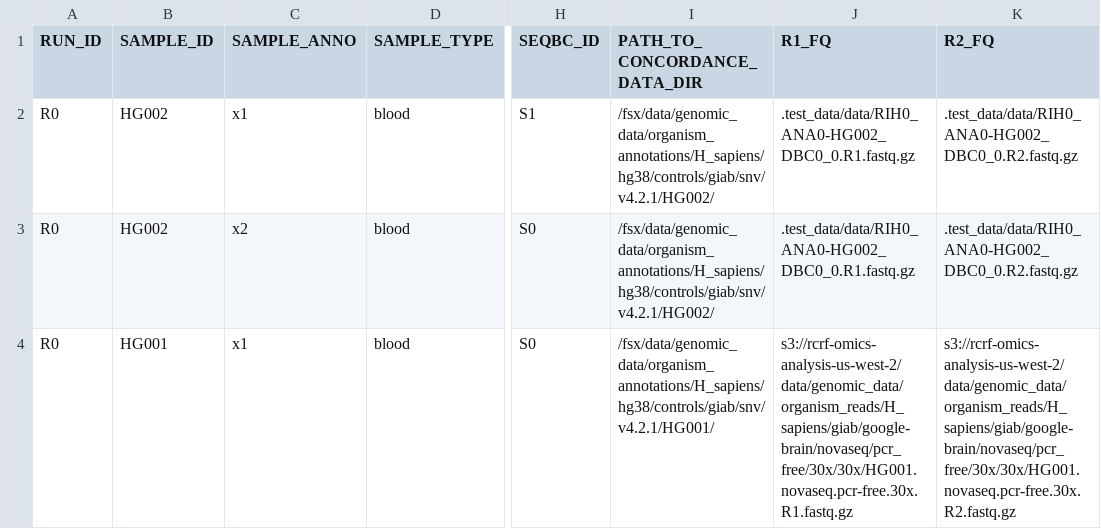
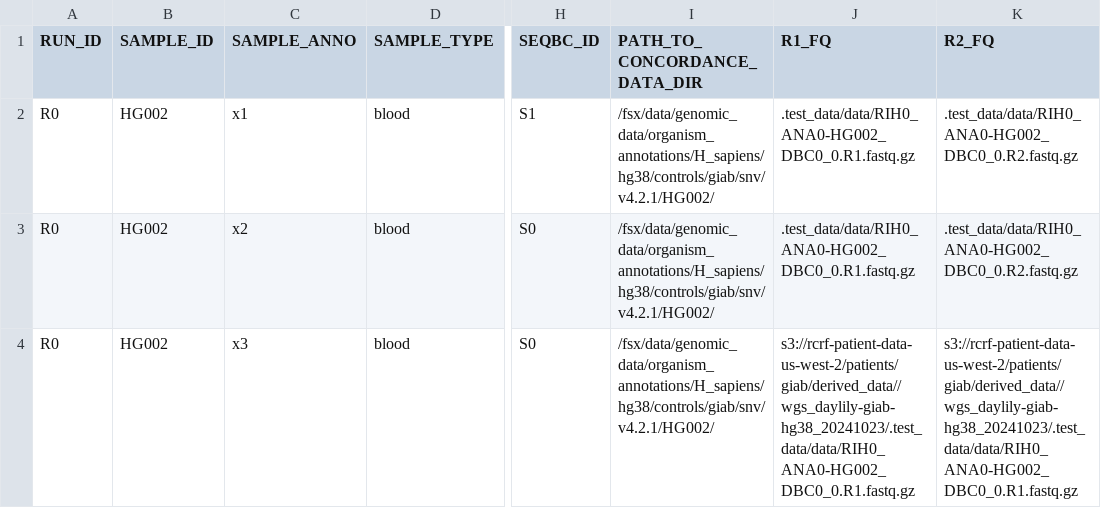
Before and after one commit to Daylily-Informatics/daylily, a TSV file: etc/my_analysis.tsv, drawn as a sheet; only a part is shown, gaps mark what is left out; the diff names each change by its address in the sheet, - before the commit and + after, or states it on an @@ line.

```diff
--- a/etc/my_analysis.tsv
+++ b/etc/my_analysis.tsv
-B4 (SAMPLE_ID): HG001
+B4 (SAMPLE_ID): HG002
-C4 (SAMPLE_ANNO): x1
+C4 (SAMPLE_ANNO): x3
-I4 (PATH_TO_CONCORDANCE_DATA_DIR): /fsx/data/genomic_data/organism_annotations/H_sapiens/hg38/controls/giab/snv/v4.2.1/HG001/
+I4 (PATH_TO_CONCORDANCE_DATA_DIR): /fsx/data/genomic_data/organism_annotations/H_sapiens/hg38/controls/giab/snv/v4.2.1/HG002/
-J4 (R1_FQ): s3://rcrf-omics-analysis-us-west-2/data/genomic_data/organism_reads/H_sapiens/giab/google-brain/novaseq/pcr_free/30x/30x/HG001.novaseq.pcr-free.30x.R1.fastq.gz
+J4 (R1_FQ): s3://rcrf-patient-data-us-west-2/patients/giab/derived_data//wgs_daylily-giab-hg38_20241023/.test_data/data/RIH0_ANA0-HG002_DBC0_0.R1.fastq.gz
-K4 (R2_FQ): s3://rcrf-omics-analysis-us-west-2/data/genomic_data/organism_reads/H_sapiens/giab/google-brain/novaseq/pcr_free/30x/30x/HG001.novaseq.pcr-free.30x.R2.fastq.gz
+K4 (R2_FQ): s3://rcrf-patient-data-us-west-2/patients/giab/derived_data//wgs_daylily-giab-hg38_20241023/.test_data/data/RIH0_ANA0-HG002_DBC0_0.R1.fastq.gz
```
Also changed, not shown: 1 other file.
